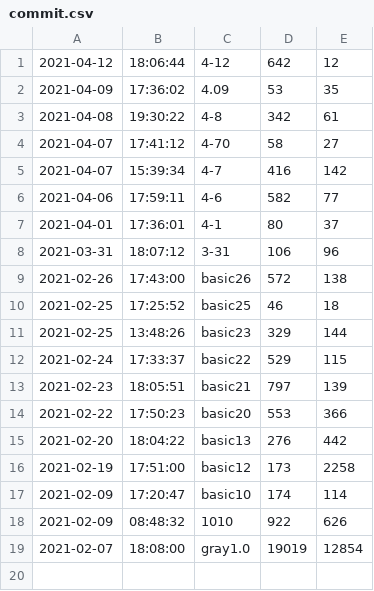
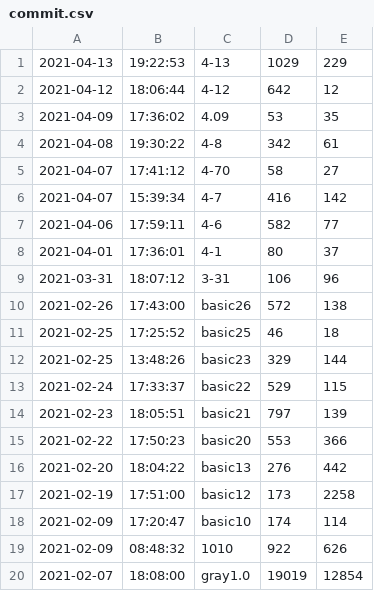
Before and after one commit to luochyi/smartCommunity, a CSV file: commit.csv, drawn as a sheet; the diff names each change by its address in the sheet, - before the commit and + after, or states it on an @@ line.

```diff
--- a/commit.csv
+++ b/commit.csv
+row 1: 2021-04-13 | 19:22:53 | 4-13 | 1029 | 229
```
Also changed, not shown: 5 other files.
